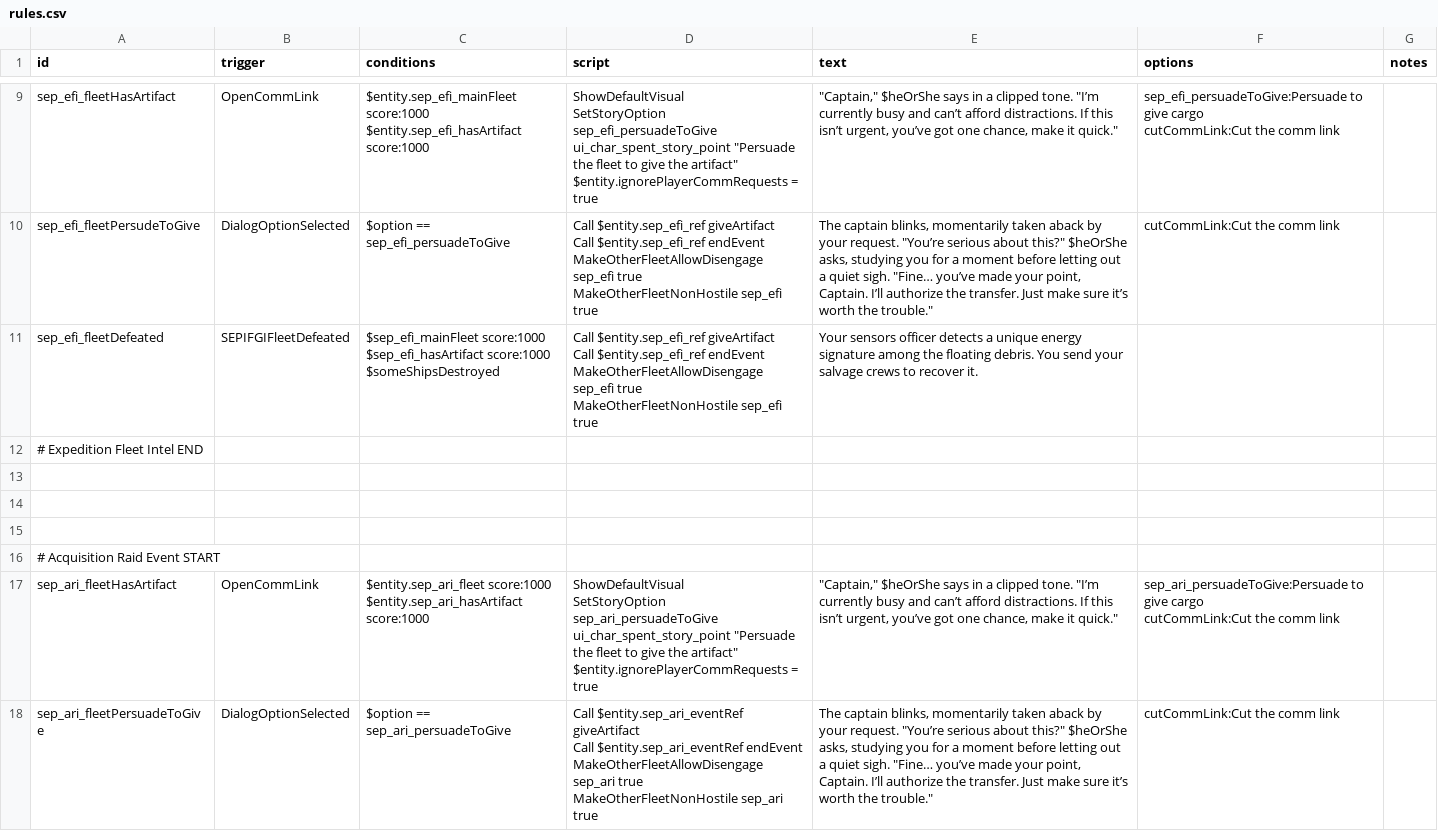
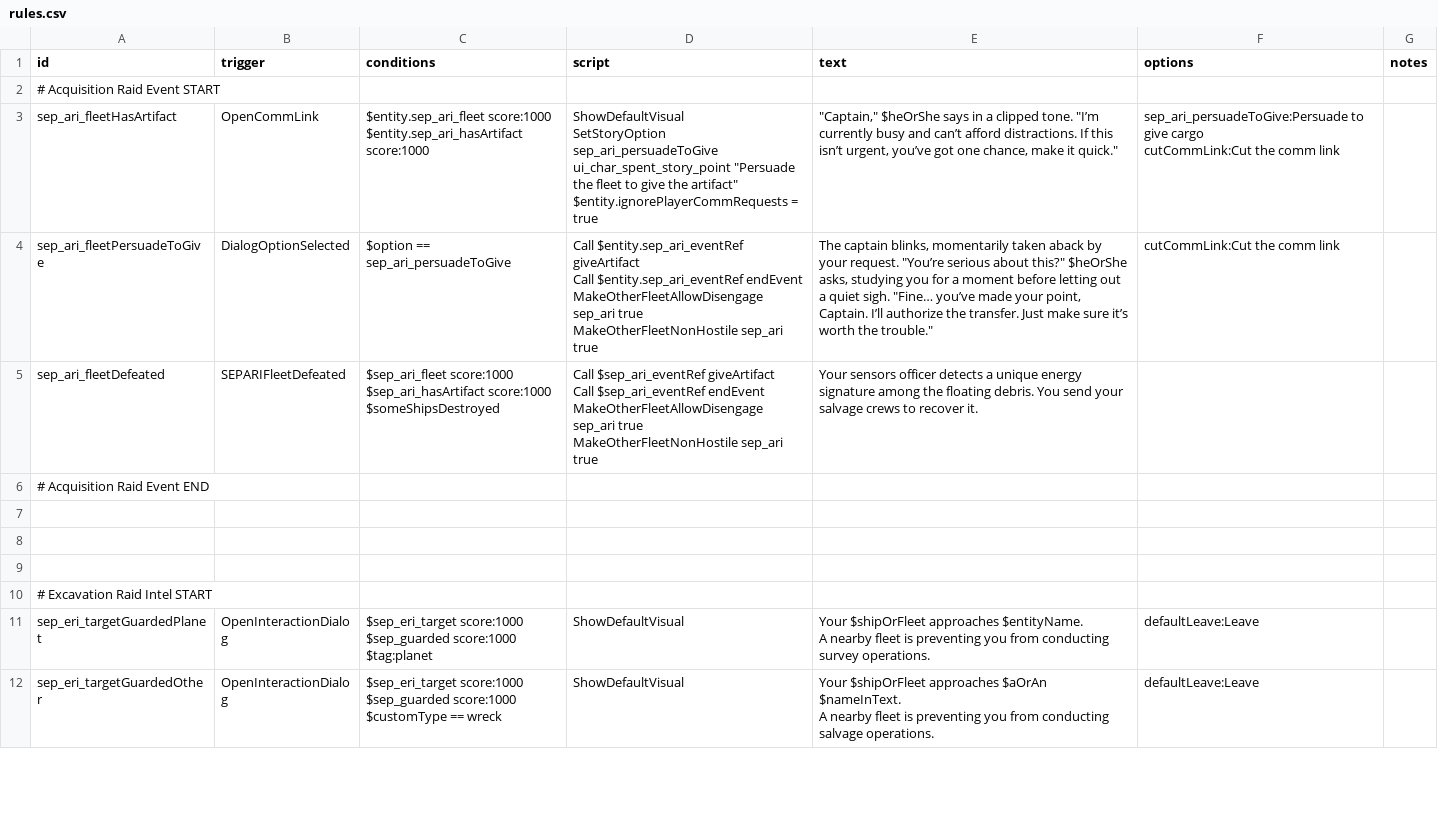
Before and after one commit to AudaxLudos/sector-expansion-pack, a CSV file: data/campaign/rules.csv, drawn as a sheet; only a part is shown, gaps mark what is left out; the shorter side is filled out with more unchanged rows; ↵ is a line break in a cell; the diff covers the shown part only; the diff names each change by its address in the sheet, - before the commit and + after, or states it on an @@ line.

```diff
--- a/data/campaign/rules.csv
+++ b/data/campaign/rules.csv
-row 9: sep_efi_fleetHasArtifact | OpenCommLink | $entity.sep_efi_mainFleet score:1000 ↵ $entity.sep_efi_hasArtifact score:1000 | ShowDefaultVisual ↵ SetStoryOption sep_efi_persuadeToGive ui_char_spent_story_point "Persuade the fleet to give the artifact" ↵ $entity.ignorePlayerCommRequests = true | "Captain," $heOrShe says in a clipped tone. "I’m currently busy and can’t afford distractions. If this isn’t urgent, you’ve got one chance, make it quick." | sep_efi_persuadeToGive:Persuade to give cargo ↵ cutCommLink:Cut the comm link
-row 10: sep_efi_fleetPersudeToGive | DialogOptionSelected | $option == sep_efi_persuadeToGive | Call $entity.sep_efi_ref giveArtifact ↵ Call $entity.sep_efi_ref endEvent ↵ MakeOtherFleetAllowDisengage sep_efi true ↵ MakeOtherFleetNonHostile sep_efi true | The captain blinks, momentarily taken aback by your request. "You’re serious about this?" $heOrShe asks, studying you for a moment before letting out a quiet sigh. "Fine… you’ve made your point, Captain. I’ll authorize the transfer. Just make sure it’s worth the trouble." | cutCommLink:Cut the comm link
-row 11: sep_efi_fleetDefeated | SEPIFGIFleetDefeated | $sep_efi_mainFleet score:1000 ↵ $sep_efi_hasArtifact score:1000 ↵ $someShipsDestroyed | Call $entity.sep_efi_ref giveArtifact ↵ Call $entity.sep_efi_ref endEvent ↵ MakeOtherFleetAllowDisengage sep_efi true ↵ MakeOtherFleetNonHostile sep_efi true | Your sensors officer detects a unique energy signature among the floating debris. You send your salvage crews to recover it.
-row 12: # Expedition Fleet Intel END
-row 13: (empty)
-row 14: (empty)
-row 15: (empty)
```
Also changed, not shown: 7 removed rows elsewhere in this file, data/campaign/bar_events.csv, data/campaign/person_missions.csv, 24 other files.
